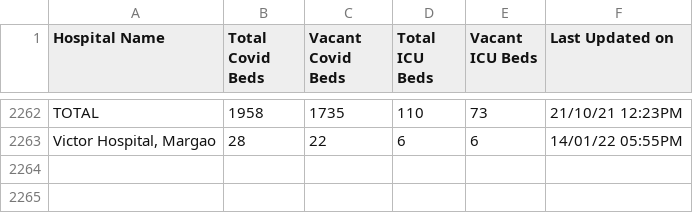
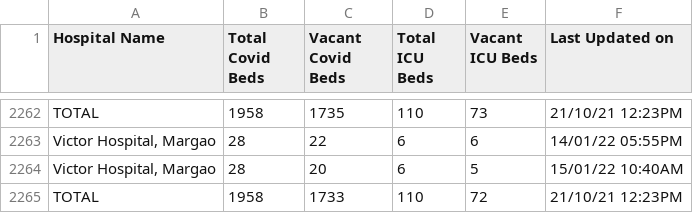
Before and after one commit to gurmanbh/goa-beds-scraper, a CSV file: data/combined-data.csv, drawn as a sheet; only a part is shown, gaps mark what is left out.

Commit message:
Latest data: Sat Jan 15 08:21:42 UTC 2022

```diff
--- a/data/combined-data.csv
+++ b/data/combined-data.csv
@@ -2263 +2263,3 @@ TOTAL,1958,1735,110,73,21/10/21 12:23PM
 "Victor Hospital, Margao",28,22,6,6,14/01/22 05:55PM
+"Victor Hospital, Margao",28,20,6,5,15/01/22 10:40AM
+TOTAL,1958,1733,110,72,21/10/21 12:23PM
```
